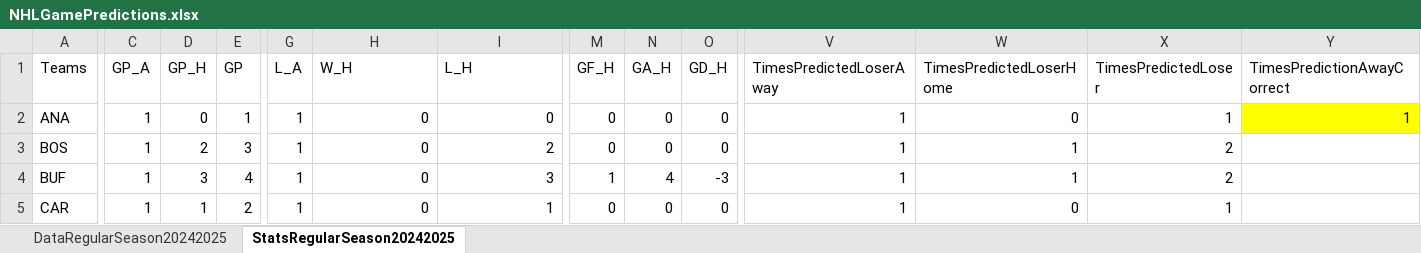
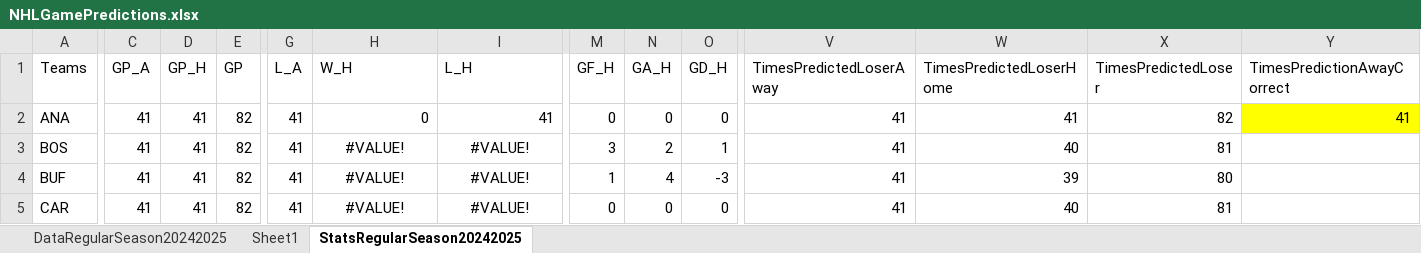
Before and after one commit to abriggs914/Coding_Practice, an Excel workbook: Python/Jerseys/NHLGamePredictions.xlsx, sheet StatsRegularSeason20242025, drawn as a sheet; only a part is shown, gaps mark what is left out; values as stored, in another font and other column widths than the file's, no borders; the diff covers the shown part only; the diff names each change by its address in the sheet, - before the commit and + after, or states it on an @@ line.

Commit message:
2024-10-10 GamePredictions

```diff
--- a/Python/Jerseys/NHLGamePredictions.xlsx (sheet StatsRegularSeason20242025)
+++ b/Python/Jerseys/NHLGamePredictions.xlsx (sheet StatsRegularSeason20242025)
+sheet tab: Sheet1
-C2:C5 (GP_A): 1
+C2:C5 (GP_A): 41
-D2 (GP_H): 0
+D2 (GP_H): 41
-E2 (GP): 1
+E2 (GP): 82
-G2:G5 (L_A): 1
+G2:G5 (L_A): 41
-I2 (L_H): 0
+I2 (L_H): 41
-V2:V5 (TimesPredictedLoserAway): 1
+V2:V5 (TimesPredictedLoserAway): 41
-W2 (TimesPredictedLoserHome): 0
+W2 (TimesPredictedLoserHome): 41
-X2 (TimesPredictedLoser): 1
+X2 (TimesPredictedLoser): 82
-Y2 (TimesPredictionAwayCorrect): 1
+Y2 (TimesPredictionAwayCorrect): 41
-D3 (GP_H): 2
+D3 (GP_H): 41
-E3 (GP): 3
+E3 (GP): 82
-H3:H5 (W_H): 0
+H3:H5 (W_H): #VALUE!
-H3:I5 alignment: right
+H3:I5 alignment: center
-I3 (L_H): 2
+I3 (L_H): #VALUE!
-M3 (GF_H): 0
+M3 (GF_H): 3
-N3 (GA_H): 0
+N3 (GA_H): 2
-O3 (GD_H): 0
+O3 (GD_H): 1
-W3 (TimesPredictedLoserHome): 1
+W3 (TimesPredictedLoserHome): 40
-X3 (TimesPredictedLoser): 2
+X3 (TimesPredictedLoser): 81
-D4 (GP_H): 3
+D4 (GP_H): 41
-E4 (GP): 4
+E4 (GP): 82
-I4 (L_H): 3
+I4 (L_H): #VALUE!
-W4 (TimesPredictedLoserHome): 1
+W4 (TimesPredictedLoserHome): 39
-X4 (TimesPredictedLoser): 2
+X4 (TimesPredictedLoser): 80
-D5 (GP_H): 1
+D5 (GP_H): 41
-E5 (GP): 2
+E5 (GP): 82
-I5 (L_H): 1
+I5 (L_H): #VALUE!
-W5 (TimesPredictedLoserHome): 0
+W5 (TimesPredictedLoserHome): 40
-X5 (TimesPredictedLoser): 1
+X5 (TimesPredictedLoser): 81
```
Also changed, not shown: 334 edited cells and cell formats elsewhere in this sheet, sheet DataRegularSeason20242025, formulas that keep their value.
